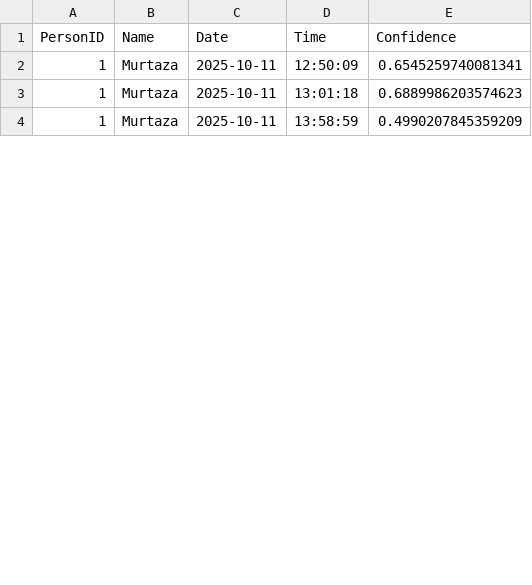
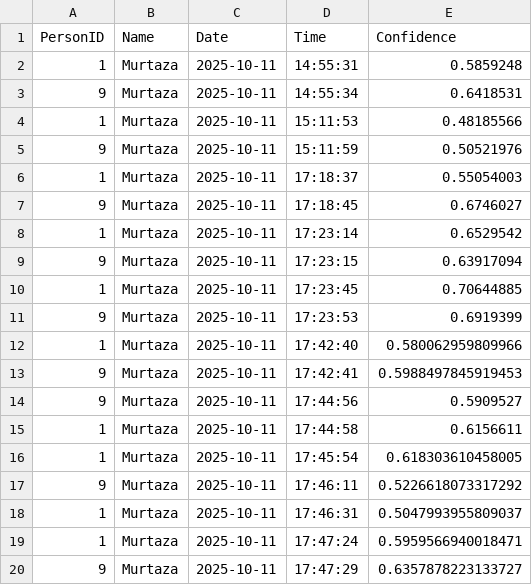
Before and after one commit to yikes-08/attendance-system, a CSV file: attendance_records.csv, drawn as a sheet; only a part is shown; the diff covers the shown part only.

```diff
--- a/attendance_records.csv
+++ b/attendance_records.csv
@@ -1,4 +1,20 @@
 PersonID,Name,Date,Time,Confidence
-1,Murtaza,2025-10-11,12:50:09,0.6545259740081341
-1,Murtaza,2025-10-11,13:01:18,0.6889986203574623
-1,Murtaza,2025-10-11,13:58:59,0.4990207845359209
+1,Murtaza,2025-10-11,14:55:31,0.5859248
+9,Murtaza,2025-10-11,14:55:34,0.6418531
+1,Murtaza,2025-10-11,15:11:53,0.48185566
+9,Murtaza,2025-10-11,15:11:59,0.50521976
+1,Murtaza,2025-10-11,17:18:37,0.55054003
+9,Murtaza,2025-10-11,17:18:45,0.6746027
+1,Murtaza,2025-10-11,17:23:14,0.6529542
+9,Murtaza,2025-10-11,17:23:15,0.63917094
+1,Murtaza,2025-10-11,17:23:45,0.70644885
+9,Murtaza,2025-10-11,17:23:53,0.6919399
+1,Murtaza,2025-10-11,17:42:40,0.580062959809966
+9,Murtaza,2025-10-11,17:42:41,0.5988497845919453
+9,Murtaza,2025-10-11,17:44:56,0.5909527
+1,Murtaza,2025-10-11,17:44:58,0.6156611
+1,Murtaza,2025-10-11,17:45:54,0.618303610458005
+9,Murtaza,2025-10-11,17:46:11,0.5226618073317292
+1,Murtaza,2025-10-11,17:46:31,0.5047993955809037
+1,Murtaza,2025-10-11,17:47:24,0.5959566940018471
+9,Murtaza,2025-10-11,17:47:29,0.6357878223133727
```
Also changed, not shown: 6 added rows, 5 removed rows and 6 edited cells elsewhere in this file, 3 other files.
